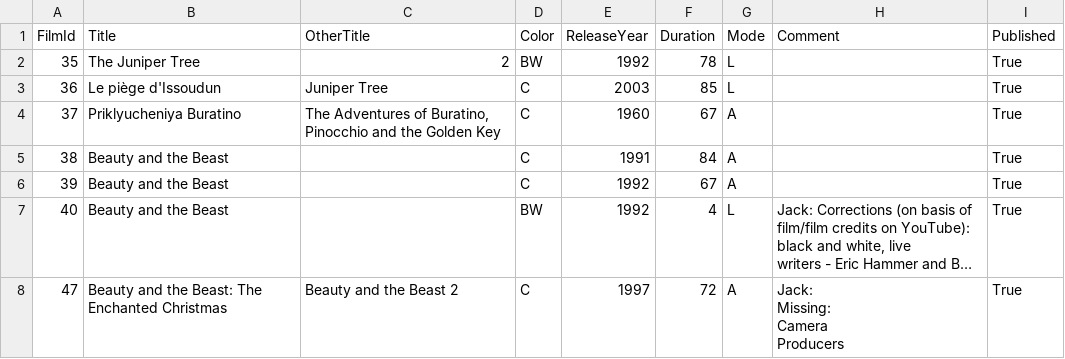
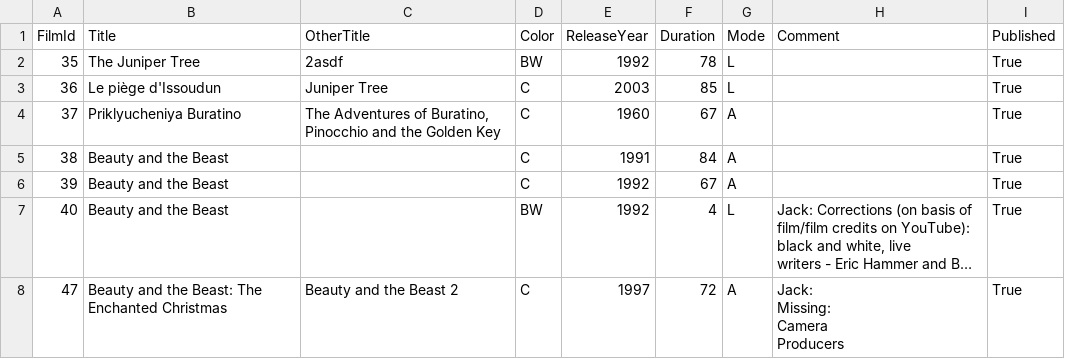
Before and after one commit to International-Fairy-Tale-Filmography/data, a CSV file: csv/Film.csv, drawn as a sheet; only a part is shown; long unchanged cells end in ….

Commit message:
test update at 12/7/2024 2:04:01 PM

```diff
--- a/csv/Film.csv
+++ b/csv/Film.csv
@@ -1,3 +1,3 @@
 FilmId,Title,OtherTitle,Color,ReleaseYear,Duration,Mode,Comment,Published
-35,The Juniper Tree,2,BW,1992,78,L,,True
+35,The Juniper Tree,2asdf,BW,1992,78,L,,True
 36,Le piège d'Issoudun,Juniper Tree,C,2003,85,L,,True
```
